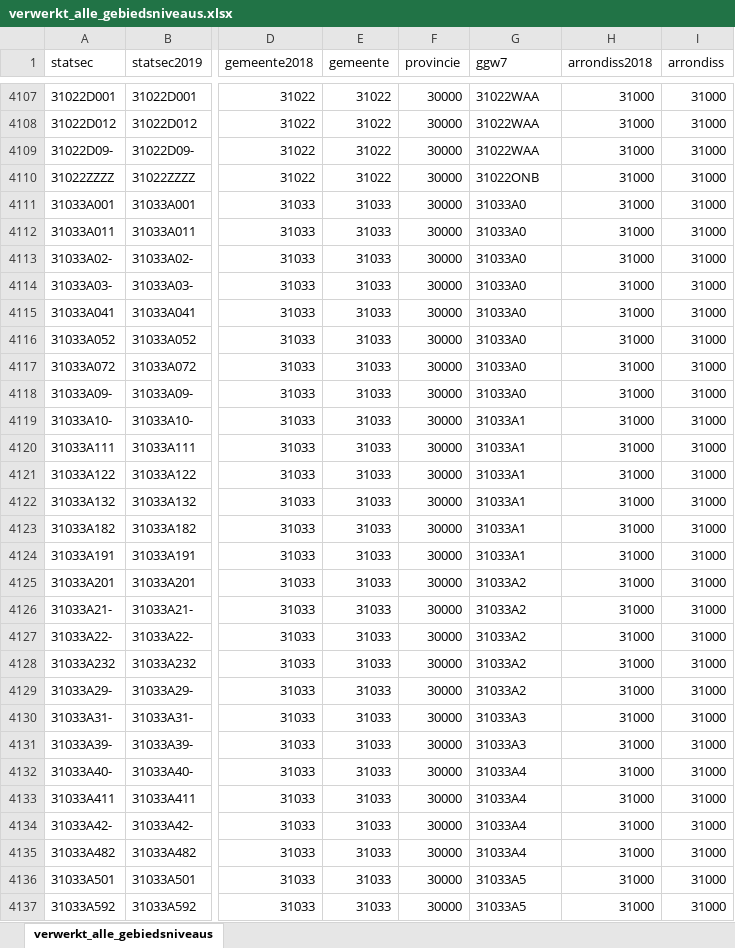
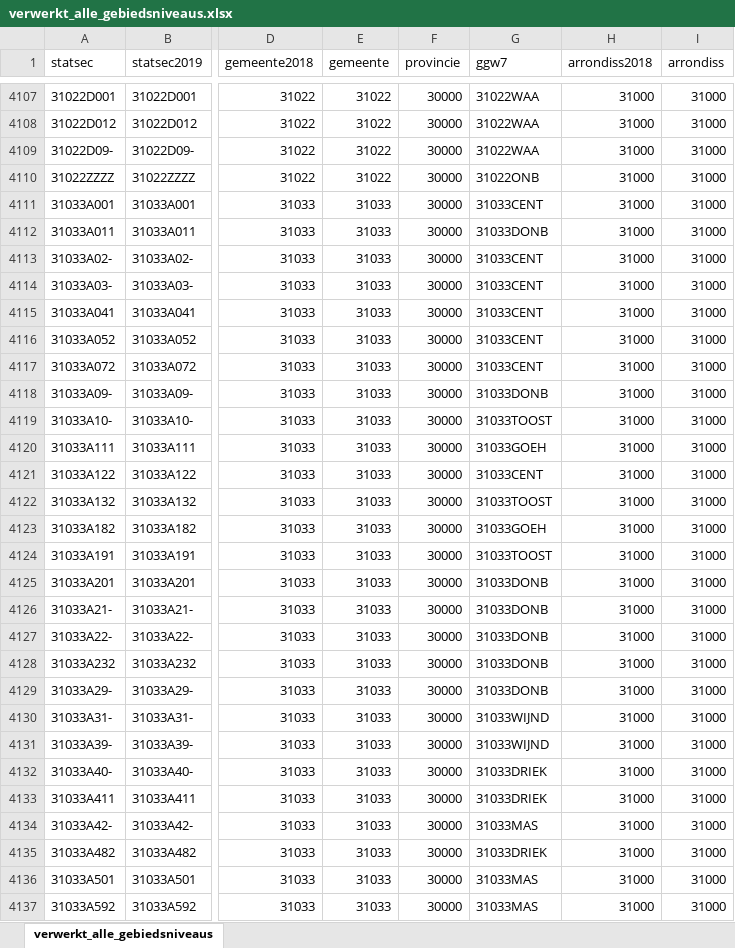
Before and after one commit to provinciesincijfers/gebiedsniveaus, an Excel workbook: verzamelbestanden/verwerkt_alle_gebiedsniveaus.xlsx, sheet verwerkt_alle_gebiedsniveaus, drawn as a sheet; only a part is shown, gaps mark what is left out; values as stored, in another font and other column widths than the file's, no borders; the diff covers the shown part only; the diff names each change by its address in the sheet, - before the commit and + after, or states it on an @@ line.

```diff
--- a/verzamelbestanden/verwerkt_alle_gebiedsniveaus.xlsx (sheet verwerkt_alle_gebiedsniveaus)
+++ b/verzamelbestanden/verwerkt_alle_gebiedsniveaus.xlsx (sheet verwerkt_alle_gebiedsniveaus)
-G4111 (ggw7): 31033A0
+G4111 (ggw7): 31033CENT
-G4112 (ggw7): 31033A0
+G4112 (ggw7): 31033DONB
-G4113:G4117 (ggw7): 31033A0
+G4113:G4117 (ggw7): 31033CENT
-G4118 (ggw7): 31033A0
+G4118 (ggw7): 31033DONB
-G4119 (ggw7): 31033A1
+G4119 (ggw7): 31033TOOST
-G4120 (ggw7): 31033A1
+G4120 (ggw7): 31033GOEH
-G4121 (ggw7): 31033A1
+G4121 (ggw7): 31033CENT
-G4122 (ggw7): 31033A1
+G4122 (ggw7): 31033TOOST
-G4123 (ggw7): 31033A1
+G4123 (ggw7): 31033GOEH
-G4124 (ggw7): 31033A1
+G4124 (ggw7): 31033TOOST
-G4125:G4129 (ggw7): 31033A2
+G4125:G4129 (ggw7): 31033DONB
-G4130:G4131 (ggw7): 31033A3
+G4130:G4131 (ggw7): 31033WIJND
-G4132:G4133 (ggw7): 31033A4
+G4132:G4133 (ggw7): 31033DRIEK
-G4134 (ggw7): 31033A4
+G4134 (ggw7): 31033MAS
-G4135 (ggw7): 31033A4
+G4135 (ggw7): 31033DRIEK
-G4136:G4137 (ggw7): 31033A5
+G4136:G4137 (ggw7): 31033MAS
```
Also changed, not shown: 131 edited cells elsewhere in this sheet, data_voor_swing/aggregatietabellen/treg_po_gewest.xlsx, data_voor_swing/gebiedsdefinities/REFREG.xlsx, 50 other files.
